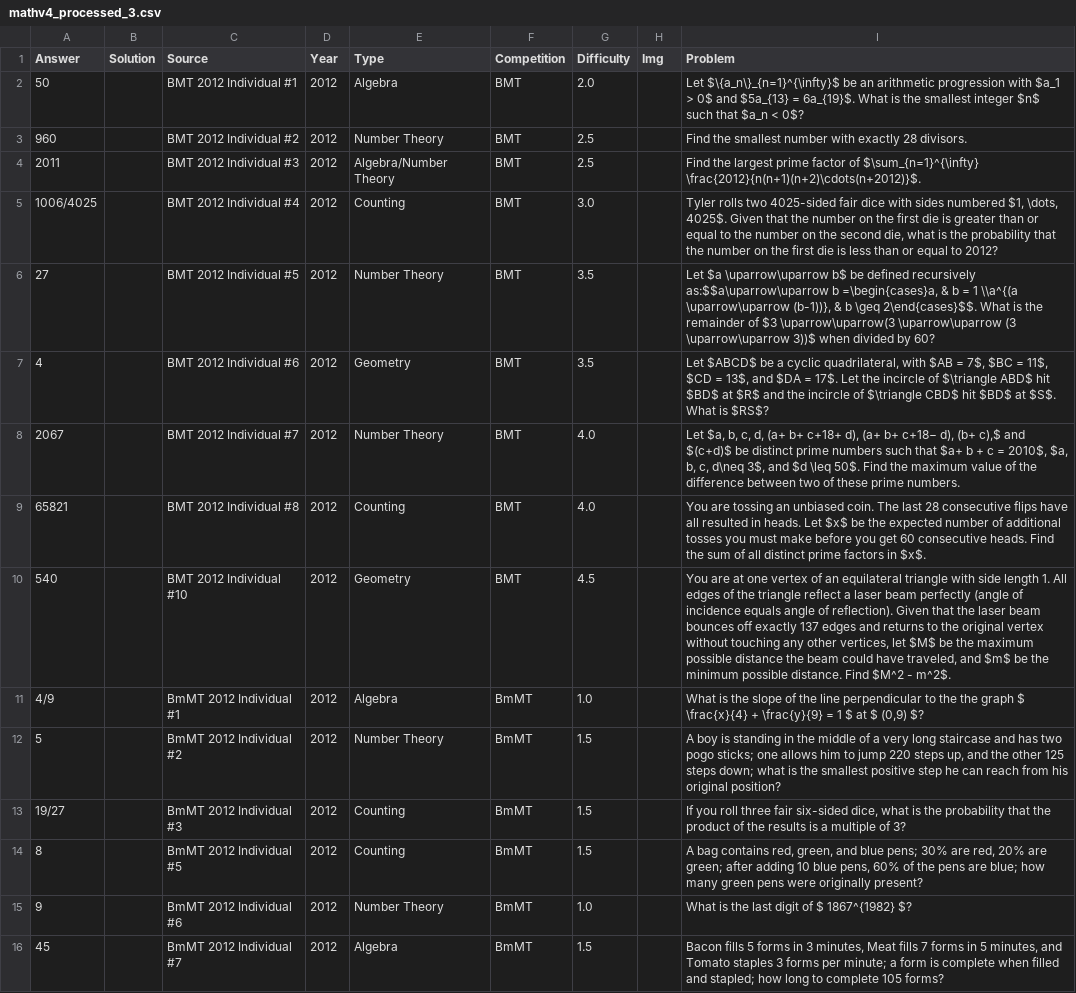
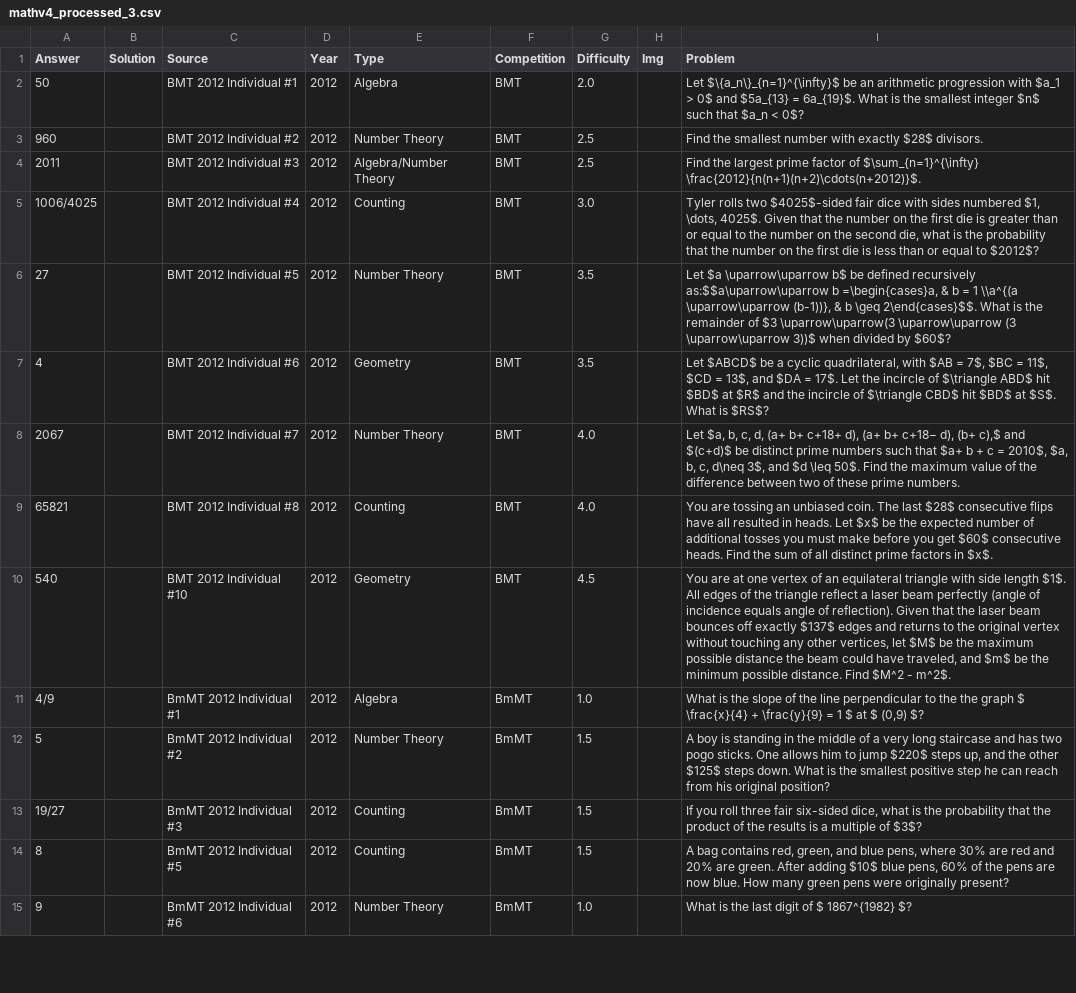
Before and after one commit to tang-ellen-et/math-app, a CSV file: data_sources/mathv4_processed_3.csv, drawn as a sheet; only a part is shown; the diff covers the shown part only; the diff names each change by its address in the sheet, - before the commit and + after, or states it on an @@ line.

Commit message:
add new pages for search, logout, bug report, and resources; update data file path and improve problem display

```diff
--- a/data_sources/mathv4_processed_3.csv
+++ b/data_sources/mathv4_processed_3.csv
-I3 (Problem): …with exactly 28 divisors.
+I3 (Problem): …with exactly $28$ divisors.
-I5 (Problem): …rolls two 4025-sided fair dice with sides numbered $1, \dots, 4025$. Given that the number on the first die is greater than or equal to the number on the second die, what is the probability that the number on the first die is less than or equal to 2012?
+I5 (Problem): …rolls two $4025$-sided fair dice with sides numbered $1, \dots, 4025$. Given that the number on the first die is greater than or equal to the number on the second die, what is the probability that the number on the first die is less than or equal to $2012$?
-I6 (Problem): …divided by 60?
+I6 (Problem): …divided by $60$?
-I9 (Problem): …The last 28 consecutive flips have all resulted in heads. Let $x$ be the expected number of additional tosses you must make before you get 60 consecutive heads.…
+I9 (Problem): …The last $28$ consecutive flips have all resulted in heads. Let $x$ be the expected number of additional tosses you must make before you get $60$ consecutive heads.…
-I10 (Problem): …side length 1. All edges of the triangle reflect a laser beam perfectly (angle of incidence equals angle of reflection). Given that the laser beam bounces off exactly 137 edges and…
+I10 (Problem): …side length $1$. All edges of the triangle reflect a laser beam perfectly (angle of incidence equals angle of reflection). Given that the laser beam bounces off exactly $137$ edges and…
-I12 (Problem): …two pogo sticks; one allows him to jump 220 steps up, and the other 125 steps down; what is the…
+I12 (Problem): …two pogo sticks. One allows him to jump $220$ steps up, and the other $125$ steps down. What is the…
-I13 (Problem): …multiple of 3?
+I13 (Problem): …multiple of $3$?
-I14 (Problem): …and blue pens; 30% are red, 20% are green; after adding 10 blue pens, 60% of the pens are blue; how many green…
+I14 (Problem): …and blue pens, where 30% are red and 20% are green. After adding $10$ blue pens, 60% of the pens are now blue. How many green…
-row 16: 45 |  | BmMT 2012 Individual #7 | 2012 | Algebra | BmMT | 1.5 |  | Bacon fills 5 forms in 3 minutes, Meat fills 7 forms in 5 minutes, and Tomato staples 3 forms per minute; a form is complete when filled and stapled; how long to complete 105 forms?
```
Also changed, not shown: 5 removed rows and 15 edited cells elsewhere in this file, 15 other files.
